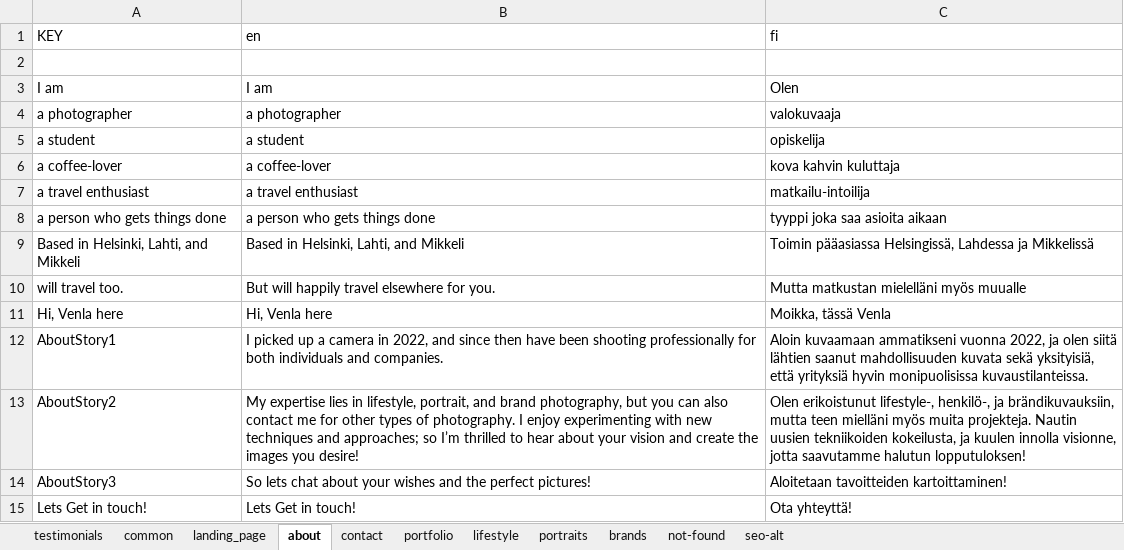
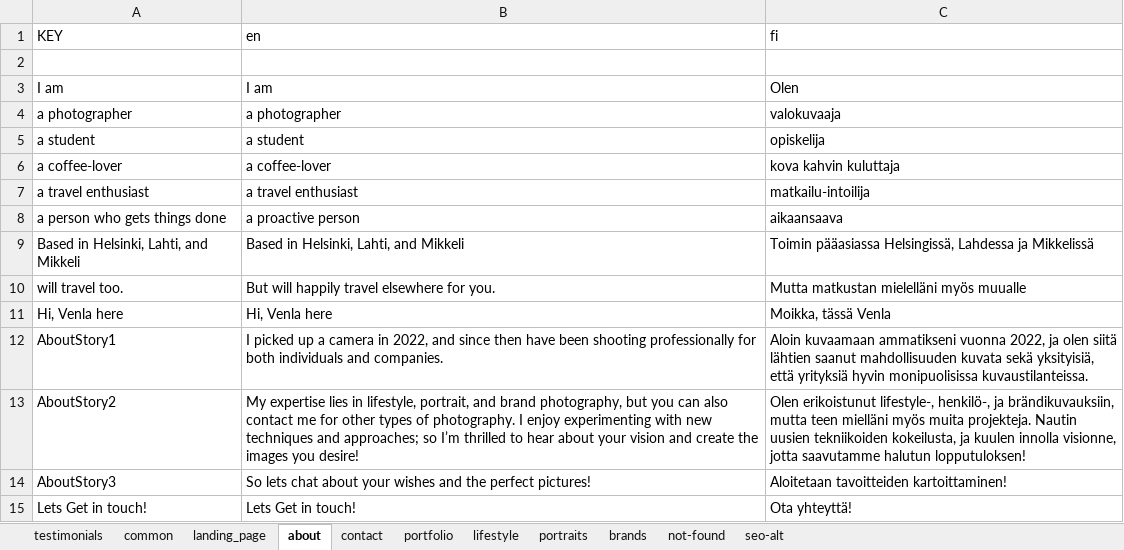
Before and after one commit to axu5/venla-tuomala, an Excel workbook: website-translations.xlsx, sheet about, drawn as a sheet; values as stored, in another font and other column widths than the file's, no borders; charts and pictures and conditional formats not drawn; the diff names each change by its address in the sheet, - before the commit and + after, or states it on an @@ line.

```diff
--- a/website-translations.xlsx (sheet about)
+++ b/website-translations.xlsx (sheet about)
-B8 (en): a person who gets things done
+B8 (en): a proactive person
-C8 (fi): tyyppi joka saa asioita aikaan
+C8 (fi): aikaansaava
```
Also changed, not shown: sheet seo-alt, 9 other files.
